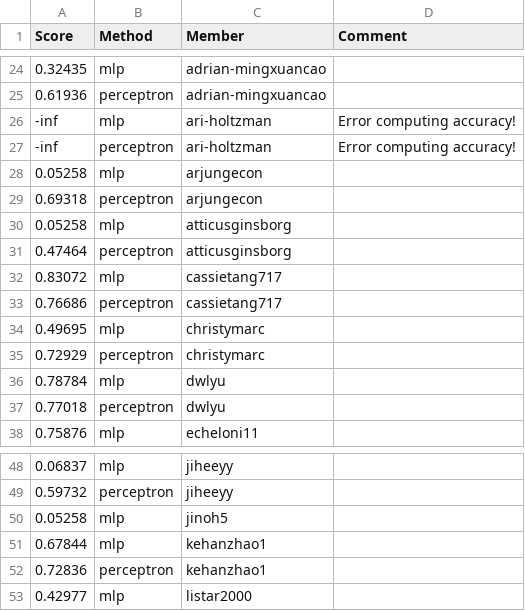
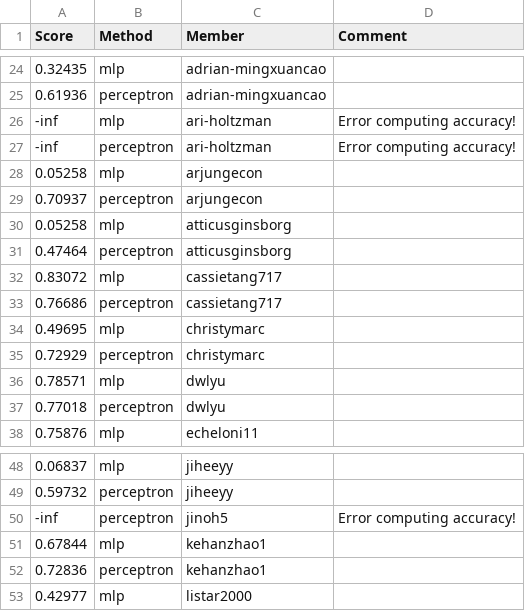
Before and after one commit to UChi-CI/data-37712-win25-leaderboard, a CSV file: assignment-1-leaderboard/leaderboard_newsgroups.csv, drawn as a sheet; only a part is shown, gaps mark what is left out.

Commit message:
Leaderboard Update

```diff
--- a/assignment-1-leaderboard/leaderboard_newsgroups.csv
+++ b/assignment-1-leaderboard/leaderboard_newsgroups.csv
@@ -28,3 +28,3 @@ Score,Method,Member,Comment
 0.05258,mlp,arjungecon,
-0.69318,perceptron,arjungecon,
+0.70937,perceptron,arjungecon,
 0.05258,mlp,atticusginsborg,
@@ -35,3 +35,3 @@ Score,Method,Member,Comment
 0.72929,perceptron,christymarc,
-0.78784,mlp,dwlyu,
+0.78571,mlp,dwlyu,
 0.77018,perceptron,dwlyu,
@@ -49,3 +49,3 @@ Score,Method,Member,Comment
 0.59732,perceptron,jiheeyy,
-0.05258,mlp,jinoh5,
+-inf,perceptron,jinoh5,Error computing accuracy!
 0.67844,mlp,kehanzhao1,
```
